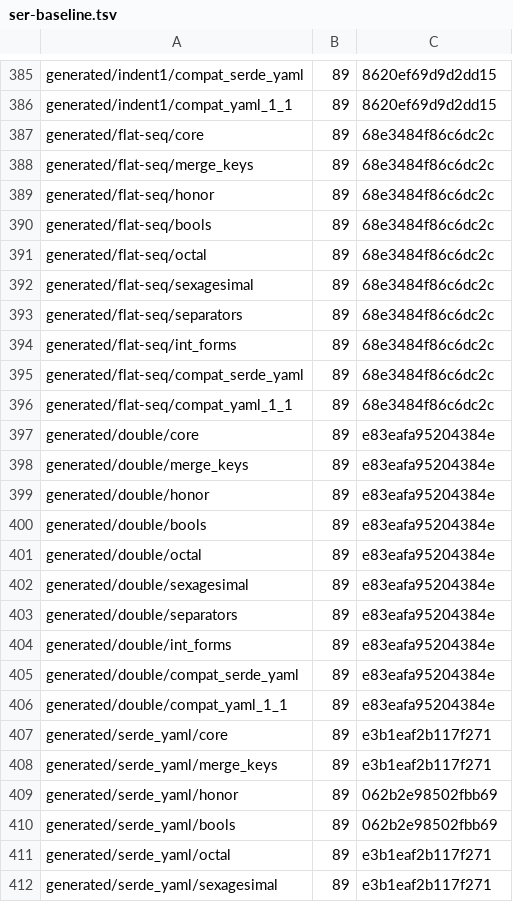
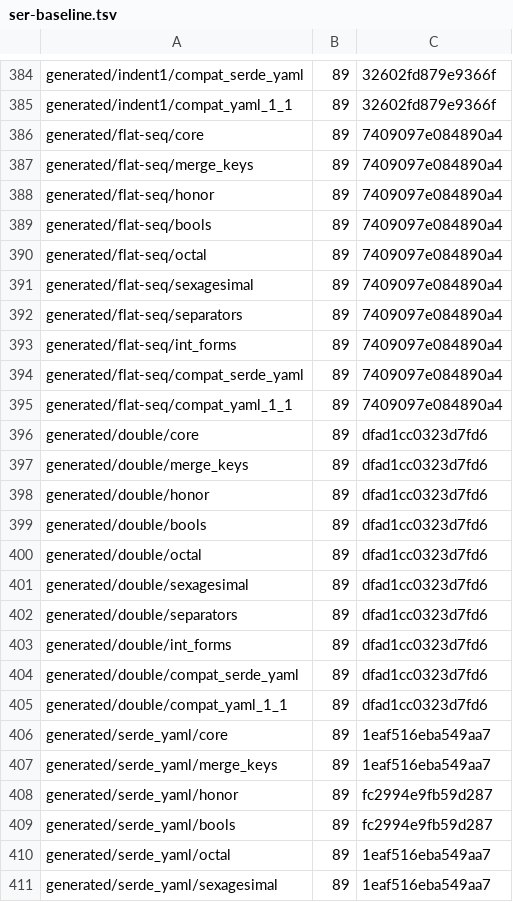
Before and after one commit to recursive-ai-oss/oneyaml-rust, a TSV file: crates/bench/data/ser-baseline.tsv, drawn as a sheet; only a part is shown, gaps mark what is left out; addresses are those after the commit; the diff covers the shown part only; the diff names each change by its address in the sheet, - before the commit and + after, or states it on an @@ line.

```diff
--- a/crates/bench/data/ser-baseline.tsv
+++ b/crates/bench/data/ser-baseline.tsv
-C384:C385: 8620ef69d9d2dd15
+C384:C385: 32602fd879e9366f
-C386:C395: 68e3484f86c6dc2c
+C386:C395: 7409097e084890a4
-C396:C405: e83eafa95204384e
+C396:C405: dfad1cc0323d7fd6
-C406:C407: e3b1eaf2b117f271
+C406:C407: 1eaf516eba549aa7
-C408:C409: 062b2e98502fbb69
+C408:C409: fc2994e9fb59d287
-C410:C411: e3b1eaf2b117f271
+C410:C411: 1eaf516eba549aa7
```
Also changed, not shown: 1 removed row and 42 edited cells elsewhere in this file, 22 other files.
